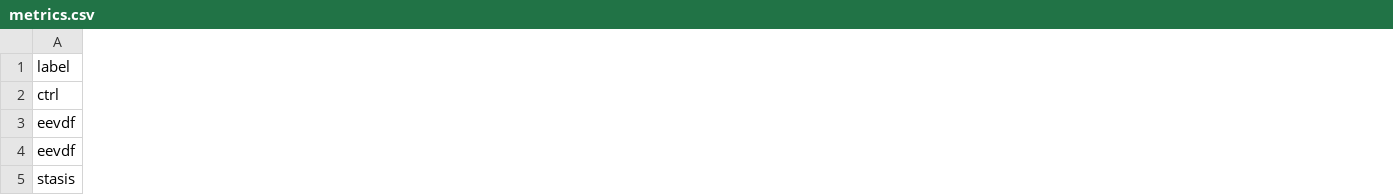
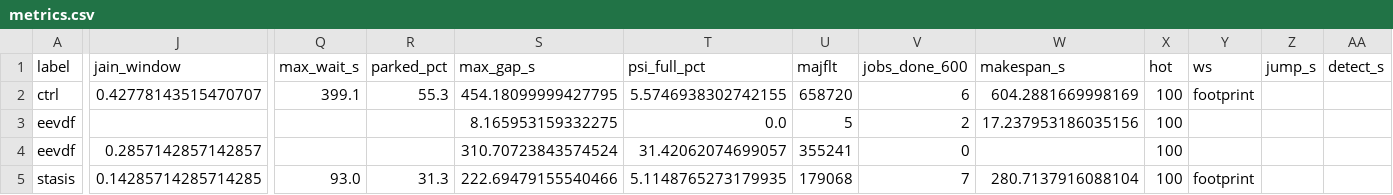
Before and after one commit to Praanu007/STASIS, a CSV file: docs/rehearsal/results/metrics.csv, drawn as a sheet; only a part is shown, gaps mark what is left out; the diff covers the shown part only; the diff names each change by its address in the sheet, - before the commit and + after, or states it on an @@ line.

Commit message:
Whole-run fairness, trigger sensitivity, experiment C for the early warning
- Fairness: jain is now Jain's index over each job's progress rate across
  the whole run (fairness of slowdowns). The guide's onset-to-first-finish
  window read about (jobs resident) / N for any admission controller; it
  stays as jain_window (deviation 20). Rehearsal metrics regenerated.
- Sensitivity: --sensitivity also sweeps the PSI trigger (50/100/200 ms
  per 1 s window); H10 scores each non-default setting against the N = 8
  baselines, and F8 plots them (deviation 21).
- Experiment C, a working-set jump: wss takes JUMP_PASS, run_mix.sh
  STASIS_JUMP=P:K, campaign.sh --experiment C; metrics jump_s, detect_s
  and jump_src; hypotheses H5c, H5d and H11 (deviation 22). In A and B the
  first signal is always PSI, from reclaim during the initial allocations.
- Pilot on the rehearsal VM (docs/rehearsal/pilot-c): PFF halved the set
  1.8 s after a jump while PSI's trigger fired 32 s later. One event, on
  emulated hardware with an uncalibrated threshold.
- Dashboard: the simulator reports both fairness measures; names for the
  sensitivity runs.

```diff
--- a/docs/rehearsal/results/metrics.csv
+++ b/docs/rehearsal/results/metrics.csv
+column J (jain_window), rows 2-5: 0.42778143515470707 |  | 0.2857142857142857 | 0.14285714285714285
+column Q (max_wait_s), rows 2-5: 399.1 |  |  | 93.0
+column R (parked_pct), rows 2-5: 55.3 |  |  | 31.3
+column S (max_gap_s), rows 2-5: 454.18099999427795 | 8.165953159332275 | 310.70723843574524 | 222.69479155540466
+column T (psi_full_pct), rows 2-5: 5.5746938302742155 | 0.0 | 31.42062074699057 | 5.1148765273179935
+column U (majflt), rows 2-5: 658720 | 5 | 355241 | 179068
+column V (jobs_done_600), rows 2-5: 6 | 2 | 0 | 7
+column W (makespan_s), rows 2-5: 604.2881669998169 | 17.237953186035156 |  | 280.7137916088104
+column X (hot), rows 2-5: all 100
+column Y (ws), rows 2-5: footprint |  |  | footprint
+column Z (jump_s), empty
+column AA (detect_s), empty
```
Also changed, not shown: 1 added column and 4 edited cells elsewhere in this file, docs/rehearsal/session2/A/metrics.csv, docs/rehearsal/session2/B/metrics.csv, 55 other files.
